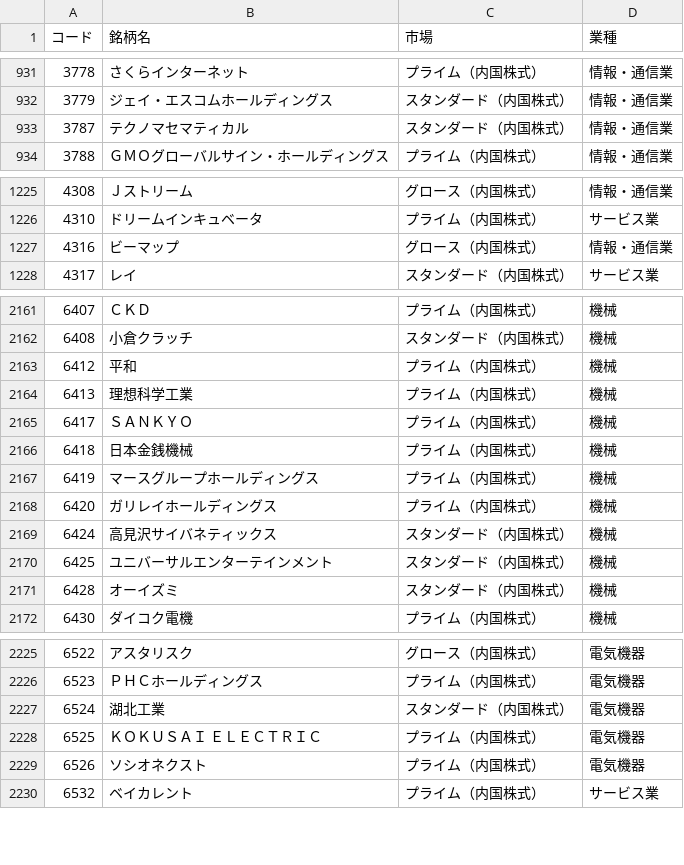
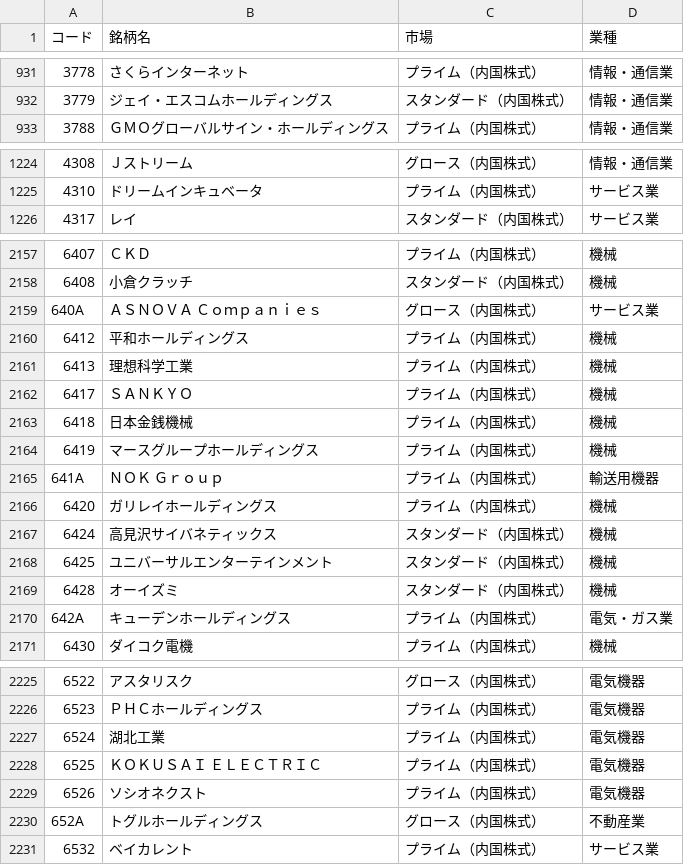
Before and after one commit to syake1/stocknote, a CSV file: data/jpx_listed_universe.csv, drawn as a sheet; only a part is shown, gaps mark what is left out; the diff covers the shown part only.

```diff
--- a/data/jpx_listed_universe.csv
+++ b/data/jpx_listed_universe.csv
@@ -932,3 +932,2 @@
 3779,ジェイ・エスコムホールディングス,スタンダード（内国株式）,情報・通信業
-3787,テクノマセマティカル,スタンダード（内国株式）,情報・通信業
 3788,ＧＭＯグローバルサイン・ホールディングス,プライム（内国株式）,情報・通信業
@@ -1226,3 +1225,2 @@
 4310,ドリームインキュベータ,プライム（内国株式）,サービス業
-4316,ビーマップ,グロース（内国株式）,情報・通信業
 4317,レイ,スタンダード（内国株式）,サービス業
@@ -2162,3 +2158,4 @@
 6408,小倉クラッチ,スタンダード（内国株式）,機械
-6412,平和,プライム（内国株式）,機械
+640A,ＡＳＮＯＶＡ　Ｃｏｍｐａｎｉｅｓ,グロース（内国株式）,サービス業
+6412,平和ホールディングス,プライム（内国株式）,機械
 6413,理想科学工業,プライム（内国株式）,機械
@@ -2167,2 +2164,3 @@
 6419,マースグループホールディングス,プライム（内国株式）,機械
+641A,ＮＯＫ　Ｇｒｏｕｐ,プライム（内国株式）,輸送用機器
 6420,ガリレイホールディングス,プライム（内国株式）,機械
@@ -2171,2 +2169,3 @@
 6428,オーイズミ,スタンダード（内国株式）,機械
+642A,キューデンホールディングス,プライム（内国株式）,電気・ガス業
 6430,ダイコク電機,プライム（内国株式）,機械
@@ -2226,5 +2226,6 @@
 6523,ＰＨＣホールディングス,プライム（内国株式）,電気機器
-6524,湖北工業,スタンダード（内国株式）,電気機器
+6524,湖北工業,プライム（内国株式）,電気機器
 6525,ＫＯＫＵＳＡＩ　ＥＬＥＣＴＲＩＣ,プライム（内国株式）,電気機器
 6526,ソシオネクスト,プライム（内国株式）,電気機器
+652A,トグルホールディングス,グロース（内国株式）,不動産業
 6532,ベイカレント,プライム（内国株式）,サービス業
```
Also changed, not shown: 1 added row, 12 removed rows and 36 edited cells elsewhere in this file, data/surge_backtest_summary.csv, data/surge_candidates.csv, 1 other file.
